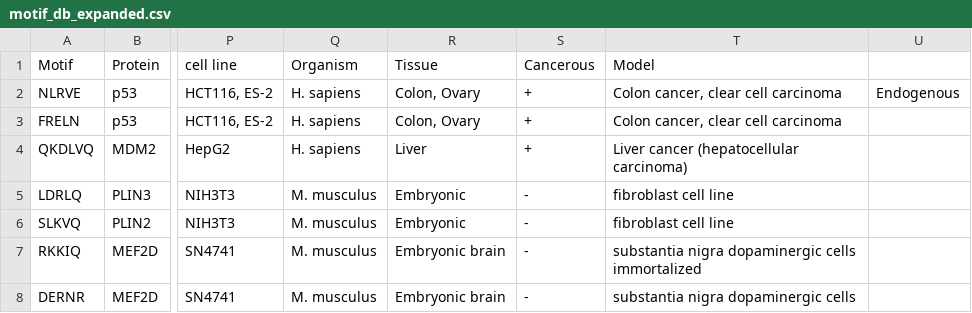
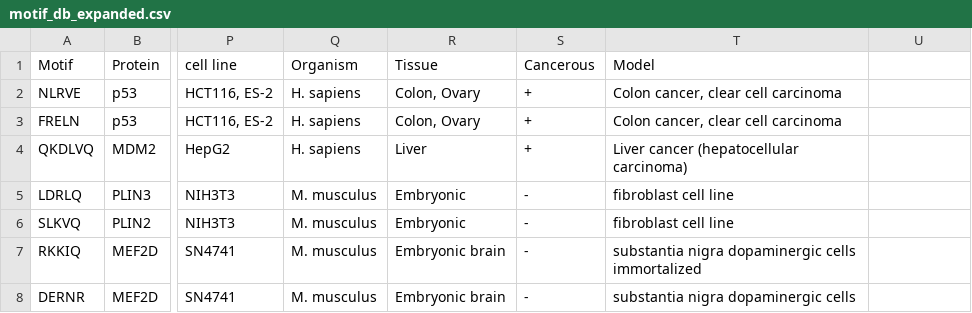
Before and after one commit to Marcin-Lubocki/KFERQminer, a CSV file: motif_db_expanded.csv, drawn as a sheet; only a part is shown, gaps mark what is left out; the diff names each change by its address in the sheet, - before the commit and + after, or states it on an @@ line.

Commit message:
Update motif_db_expanded.csv

```diff
--- a/motif_db_expanded.csv
+++ b/motif_db_expanded.csv
-U2: Endogenous
+U2: (empty)
```
